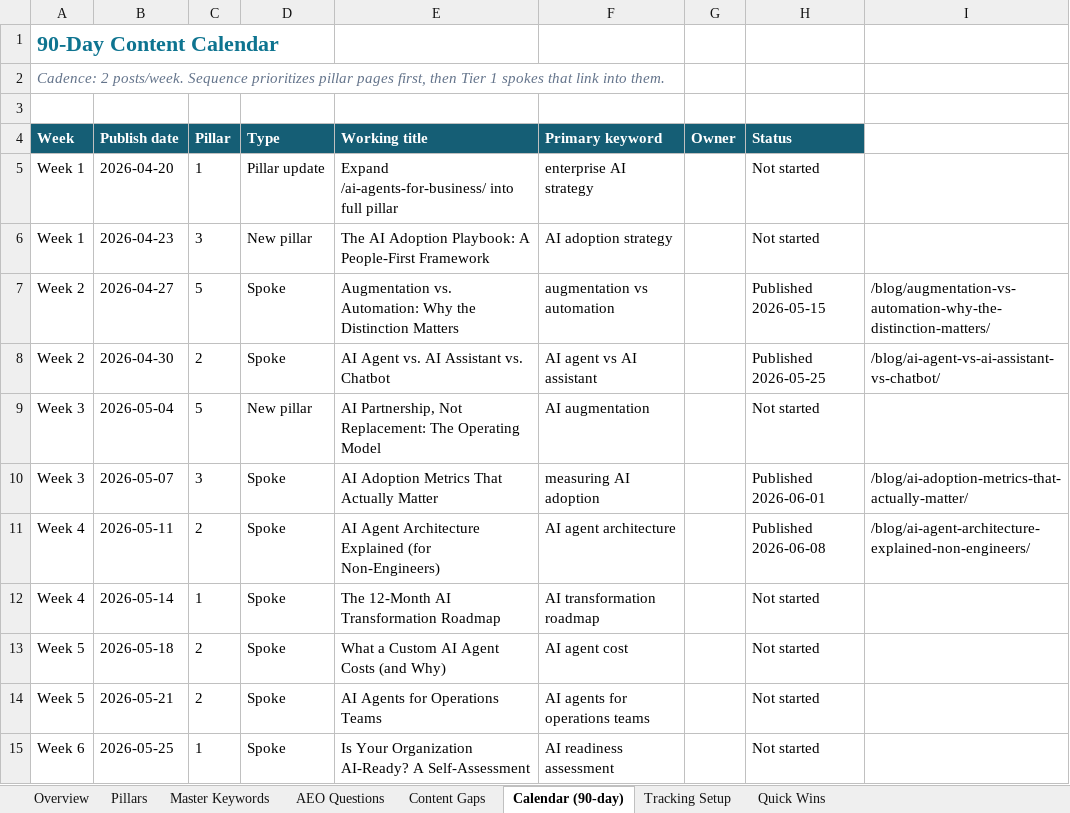
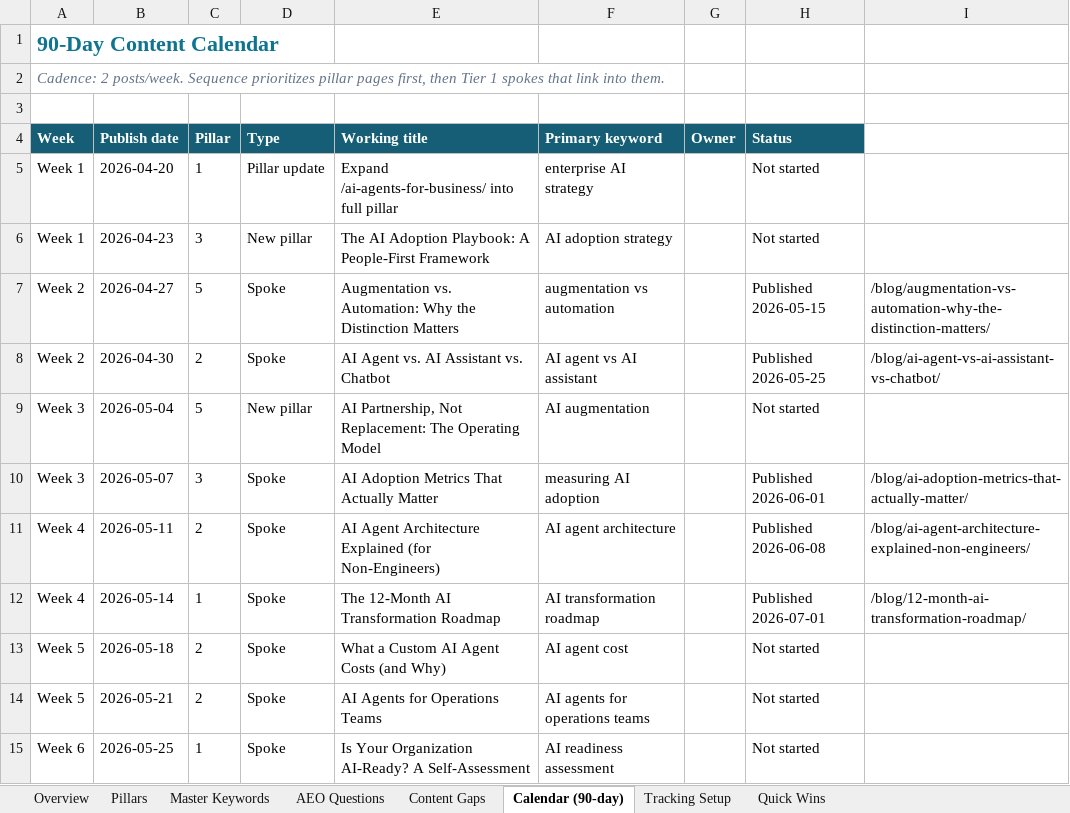
Before and after one commit to growthmaxinc/growthmaxweb, an Excel workbook: GrowthMax-Keyword-Program.xlsx, sheet Calendar (90-day), drawn as a sheet; only a part is shown; values as stored, in another font and other column widths than the file's, no borders; the diff names each change by its address in the sheet, - before the commit and + after, or states it on an @@ line.

```diff
--- a/GrowthMax-Keyword-Program.xlsx (sheet Calendar (90-day))
+++ b/GrowthMax-Keyword-Program.xlsx (sheet Calendar (90-day))
-H12 (Status): Not started
+H12 (Status): Published 2026-07-01
-I12: (empty)
+I12: /blog/12-month-ai-transformation-roadmap/
```
Also changed, not shown: sheet Master Keywords, 1 other file.
